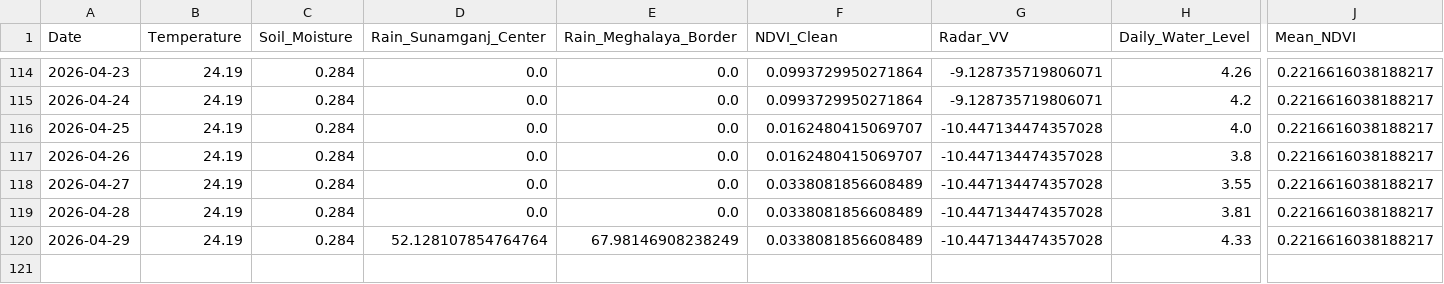
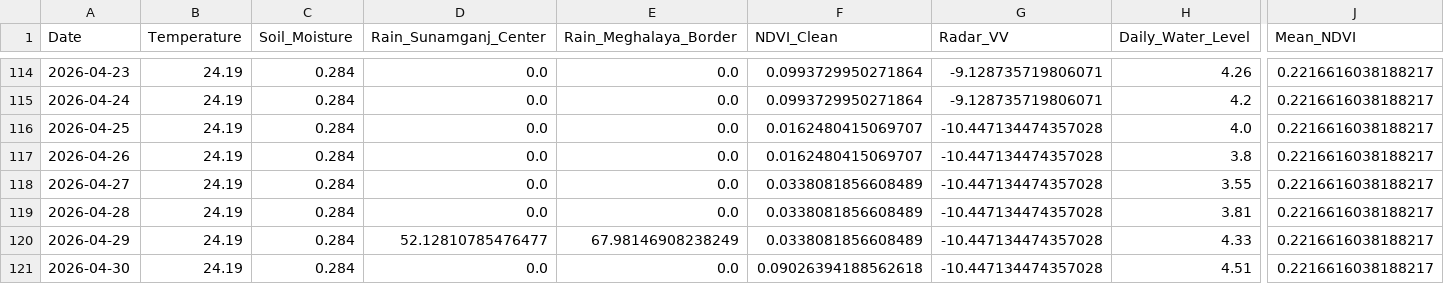
Before and after one commit to bappyBDN/AgroPulse-BD, a CSV file: AgroPulse_Test_Dataset_Final.csv, drawn as a sheet; only a part is shown, gaps mark what is left out; rows hold the shown columns only; the diff names each change by its address in the sheet, - before the commit and + after, or states it on an @@ line.

```diff
--- a/AgroPulse_Test_Dataset_Final.csv
+++ b/AgroPulse_Test_Dataset_Final.csv
-D120 (Rain_Sunamganj_Center): 52.128107854764764
+D120 (Rain_Sunamganj_Center): 52.12810785476477
+row 121: 2026-04-30 | 24.19 | 0.284 | 0.0 | 0.0 | 0.09026394188562618 | -10.447134474357028 | 4.51 | 0.2216616038188217
```
Also changed, not shown: Agro_pulsedataset(verified).csv.
